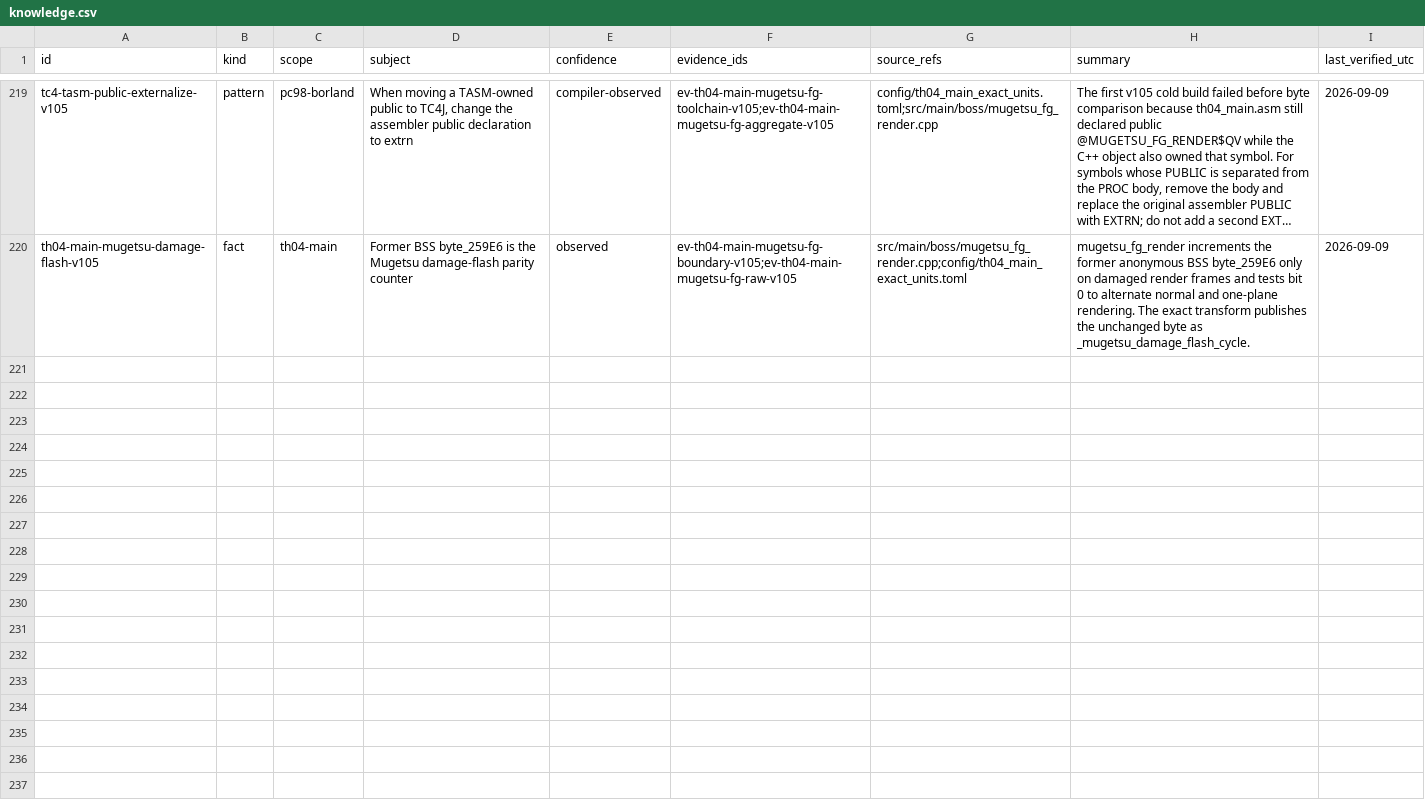
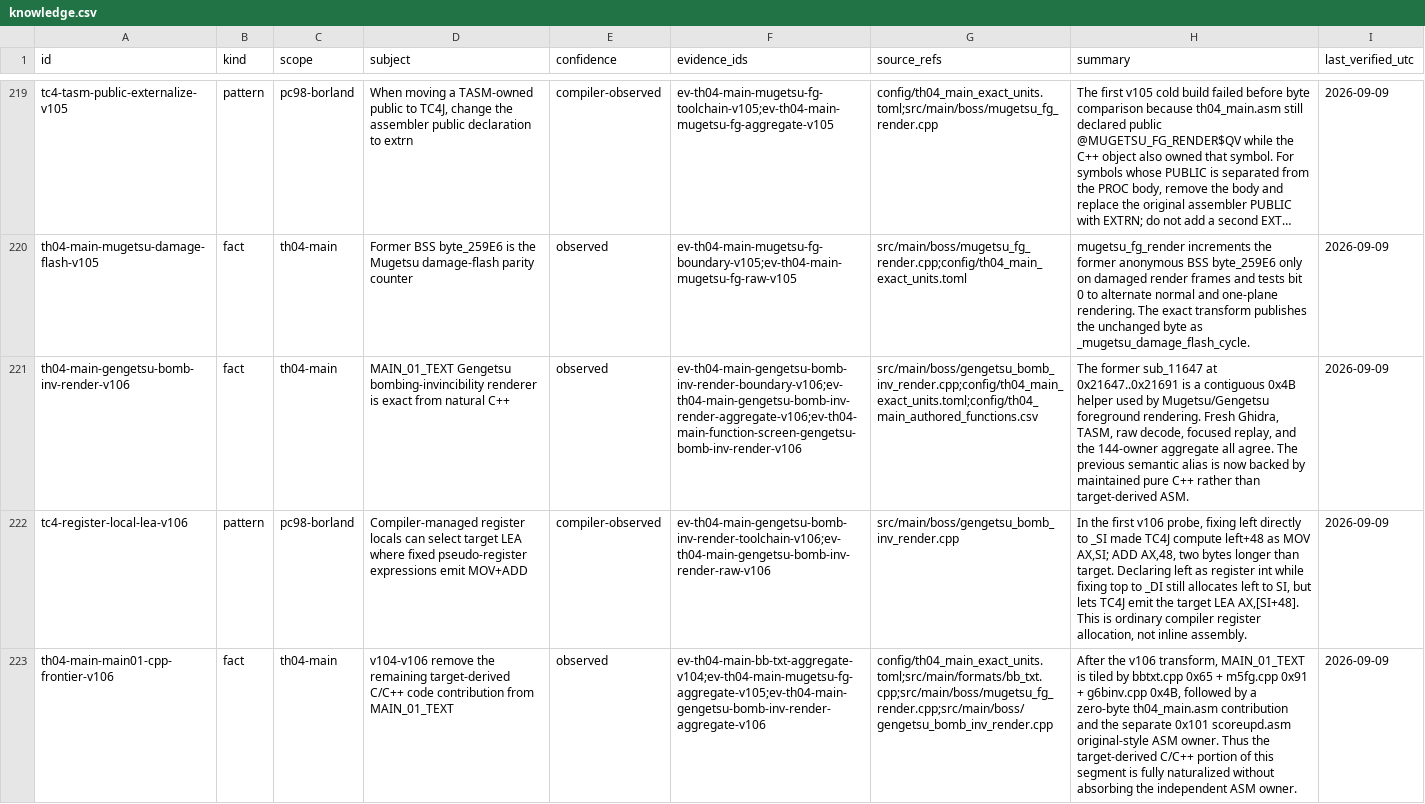
Before and after one commit to N0zoM1z0/th04, a CSV file: config/knowledge.csv, drawn as a sheet; only a part is shown, gaps mark what is left out; long unchanged cells end in …; the diff names each change by its address in the sheet, - before the commit and + after, or states it on an @@ line.

```diff
--- a/config/knowledge.csv
+++ b/config/knowledge.csv
+row 221: th04-main-gengetsu-bomb-inv-render-v106 | fact | th04-main | MAIN_01_TEXT Gengetsu bombing-invincibility renderer is exact from natural C++ | observed | ev-th04-main-gengetsu-bomb-inv-render-boundary-v106;ev-th04-main-gengetsu-bomb-inv-render-aggregate-v106;ev-th04-main-function-screen-gengetsu-bomb-inv-render-v106 | src/main/boss/gengetsu_bomb_inv_render.cpp;config/th04_main_exact_units.toml;config/th04_main_authored_functions.csv | The former sub_11647 at 0x21647..0x21691 is a contiguous 0x4B helper used by Mugetsu/Gengetsu foreground rendering. Fresh Ghidra, TASM, raw decode, focused replay, and the 144-owner aggregate all agree. The previous semantic alias is now backed by maintained pure C++ rather than target-derived ASM. | 2026-09-09
+row 222: tc4-register-local-lea-v106 | pattern | pc98-borland | Compiler-managed register locals can select target LEA where fixed pseudo-register expressions emit MOV+ADD | compiler-observed | ev-th04-main-gengetsu-bomb-inv-render-toolchain-v106;ev-th04-main-gengetsu-bomb-inv-render-raw-v106 | src/main/boss/gengetsu_bomb_inv_render.cpp | In the first v106 probe, fixing left directly to _SI made TC4J compute left+48 as MOV AX,SI; ADD AX,48, two bytes longer than target. Declaring left as register int while fixing top to _DI still allocates left to SI, but lets TC4J emit the target LEA AX,[SI+48]. This is ordinary compiler register allocation, not inline assembly. | 2026-09-09
+row 223: th04-main-main01-cpp-frontier-v106 | fact | th04-main | v104-v106 remove the remaining target-derived C/C++ code contribution from MAIN_01_TEXT | observed | ev-th04-main-bb-txt-aggregate-v104;ev-th04-main-mugetsu-fg-aggregate-v105;ev-th04-main-gengetsu-bomb-inv-render-aggregate-v106 | config/th04_main_exact_units.toml;src/main/formats/bb_txt.cpp;src/main/boss/mugetsu_fg_render.cpp;src/main/boss/gengetsu_bomb_inv_render.cpp | After the v106 transform, MAIN_01_TEXT is tiled by bbtxt.cpp 0x65 + m5fg.cpp 0x91 + g6binv.cpp 0x4B, followed by a zero-byte th04_main.asm contribution and the separate 0x101 scoreupd.asm original-style ASM owner. Thus the target-derived C/C++ portion of this segment is fully naturalized without absorbing the independent ASM owner. | 2026-09-09
```
Also changed, not shown: config/evidence.csv, config/th04_function_boundaries.csv, 10 other files.
